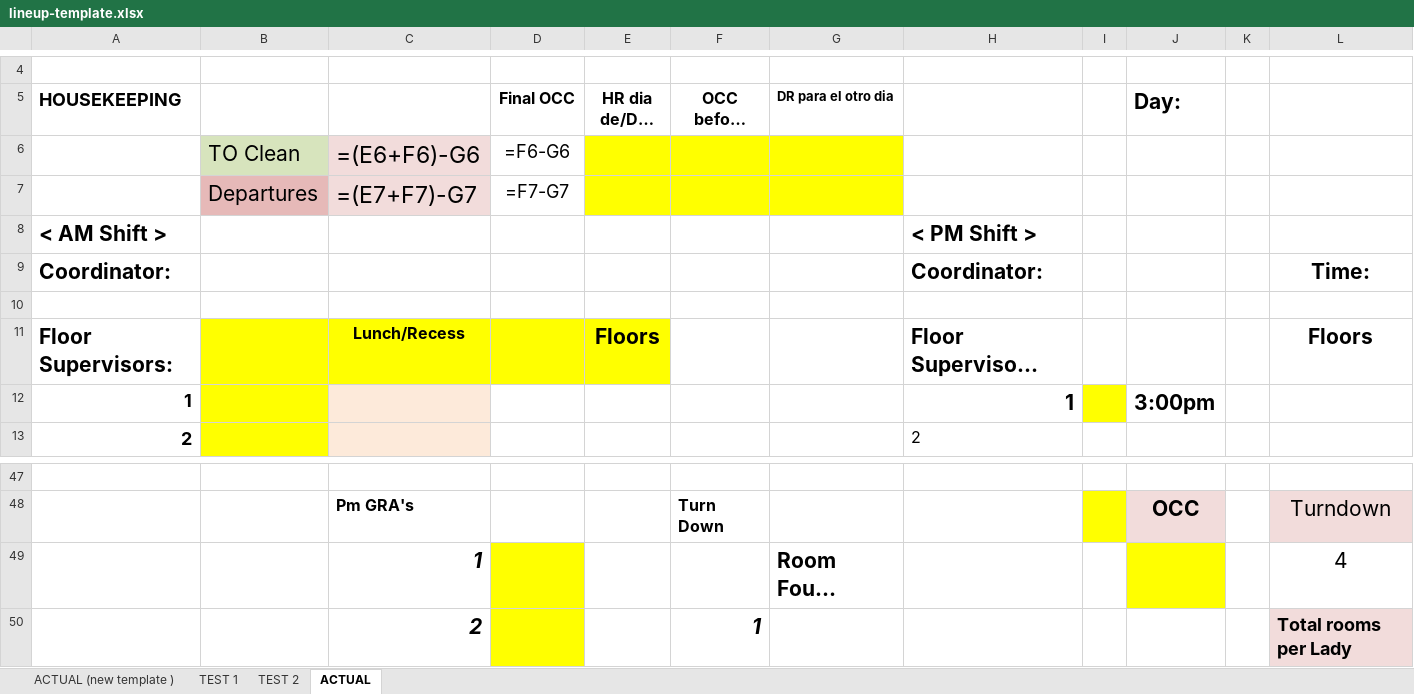
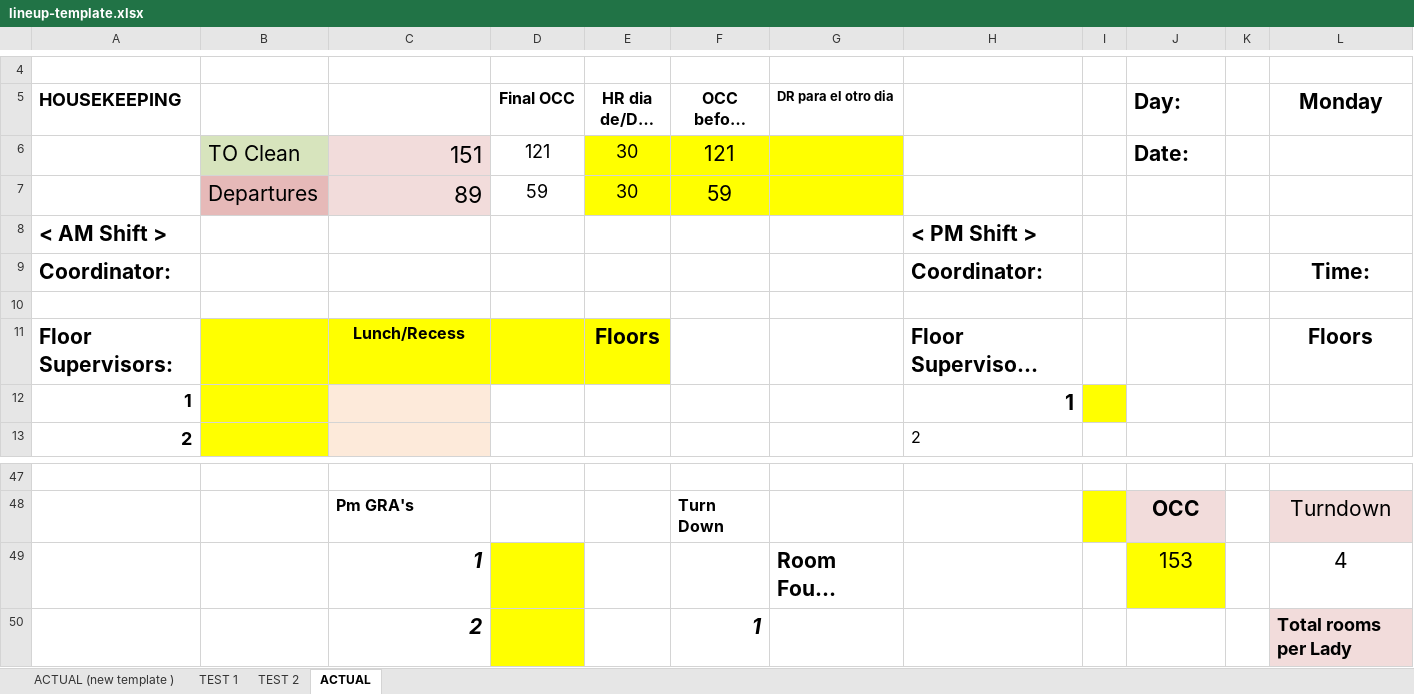
Before and after one commit to csardnas88-netizen/labor-tracker-1.0, an Excel workbook: lineup-template.xlsx, sheet ACTUAL, drawn as a sheet; only a part is shown, gaps mark what is left out; long unchanged cells end in …; values as stored, in another font and other column widths than the file's, no borders; formulas without a stored value are shown as written; removed rows and columns are numbered as before the commit, all else as after; the diff names each change by its address in the sheet, - before the commit and + after, or states it on an @@ line.

```diff
--- a/lineup-template.xlsx (sheet ACTUAL)
+++ b/lineup-template.xlsx (sheet ACTUAL)
-L5: (empty)
+L5: Monday
-row 6:  | TO Clean | =(E6+F6)-G6 | =F6-G6
-row 7:  | Departures | =(E7+F7)-G7 | =F7-G7
+row 6:  | TO Clean | 151 | 121 | 30 | 121 |  |  |  | Date:
+row 7:  | Departures | 89 | 59 | 30 | 59
-J12 (Day:): 3:00pm
+J12 (Day:): (empty)
-J49 (Day:): (empty)
+J49 (Day:): 153
```
Also changed, not shown: sheet ACTUAL (new template ), sheet TEST 2, sheet TEST 1, 2 other files.
